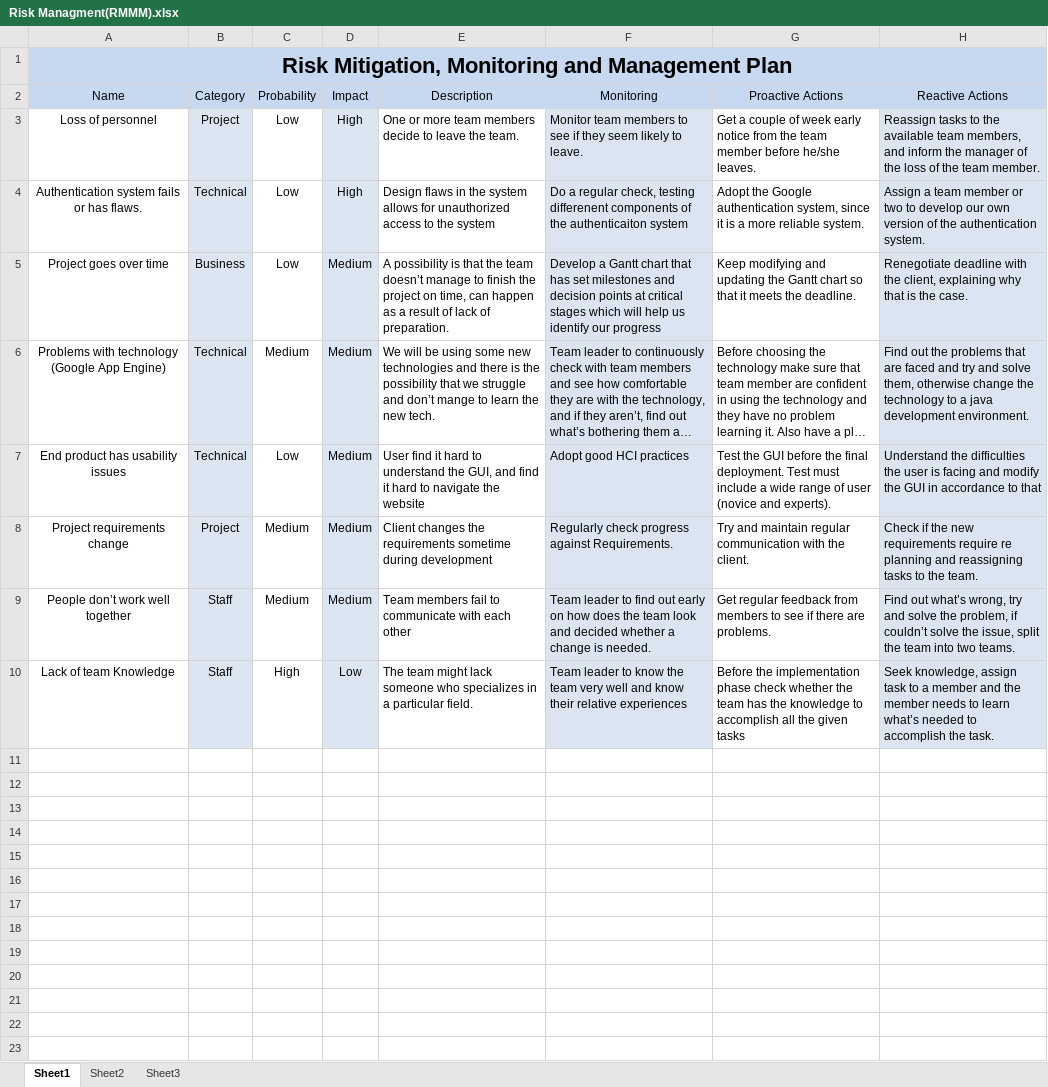
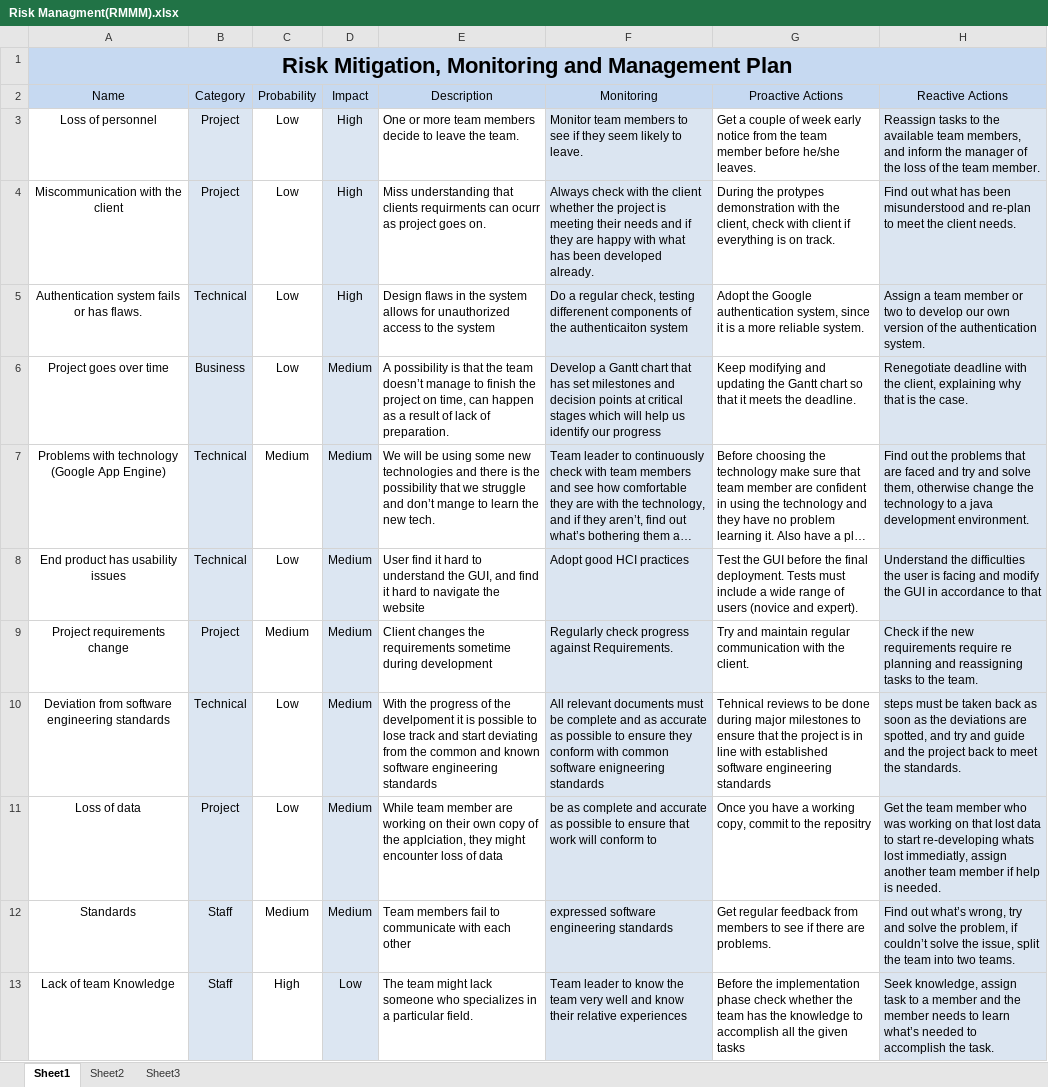
Before and after one commit to doupon1/roadmate, an Excel workbook: docs/Risk Management/Risk Managment(RMMM).xlsx, sheet Sheet1, drawn as a sheet; long unchanged cells end in …; values as stored, in another font and other column widths than the file's, no borders; addresses are those after the commit; the diff names each change by its address in the sheet, - before the commit and + after, or states it on an @@ line.

Commit message:
added some columns to the RMMM plan

```diff
--- a/docs/Risk Management/Risk Managment(RMMM).xlsx (sheet Sheet1)
+++ b/docs/Risk Management/Risk Managment(RMMM).xlsx (sheet Sheet1)
+row 4: Miscommunication with the client | Project | Low | High | Miss understanding that clients requirments can ocurr as project goes on. | Always check with the client whether the project is meeting their needs and if they are happy with what has been developed already. | During the protypes demonstration with the client, check with client if everything is on track. | Find out what has been misunderstood and re-plan to meet the client needs.
-G8 (Proactive Actions): …final deployment. Test must include a wide range of user (novice and experts).
+G8 (Proactive Actions): …final deployment. Tests must include a wide range of users (novice and expert).
+row 10: Deviation from software engineering standards | Technical | Low | Medium | With the progress of the develpoment it is possible to lose track and start deviating from the common and known software engineering standards | All relevant documents must be complete and as accurate as possible to ensure they conform with common software enigneering standards | Tehnical reviews to be done during major milestones to ensure that the project is in line with established software engineering standards | steps must be taken back as soon as the deviations are spotted, and try and guide and the project back to meet the standards.
+row 11: Loss of data | Project | Low | Medium | While team member are working on their own copy of the applciation, they might encounter loss of data | be as complete and accurate as possible to ensure that work will conform to | Once you have a working copy, commit to the repositry | Get the team member who was working on that lost data to start re-developing whats lost immediatly, assign another team member if help is needed.
-A12 (Name): People don’t work well together
+A12 (Name): Standards
-F12 (Monitoring): Team leader to find out early on how does the team look and decided whether a change is needed.
+F12 (Monitoring): expressed software engineering standards
```
